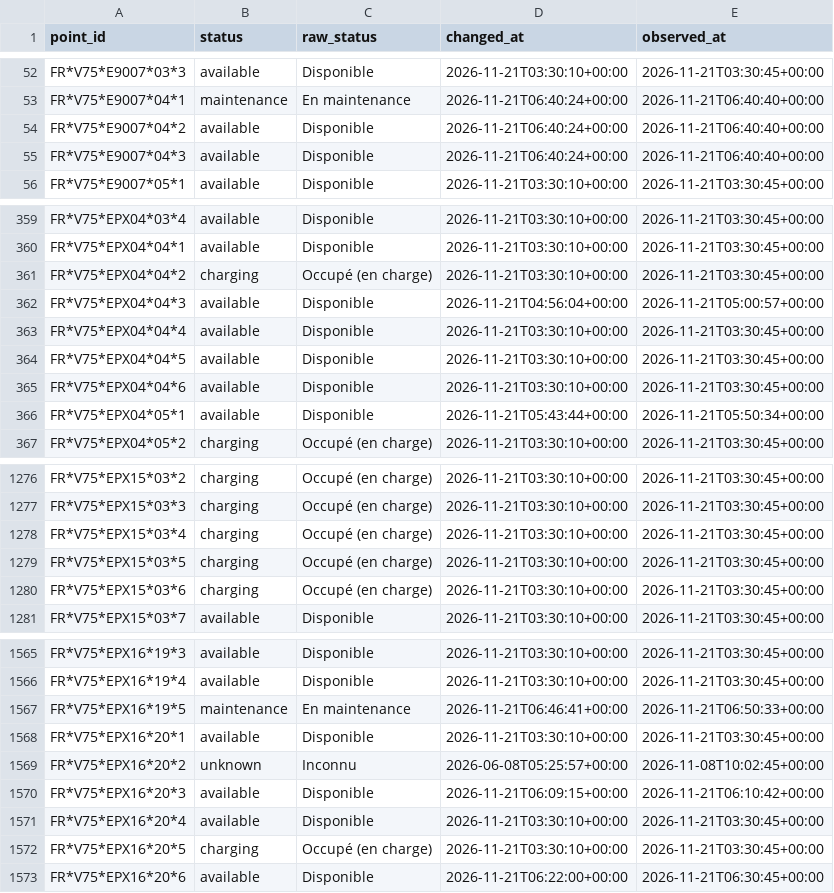
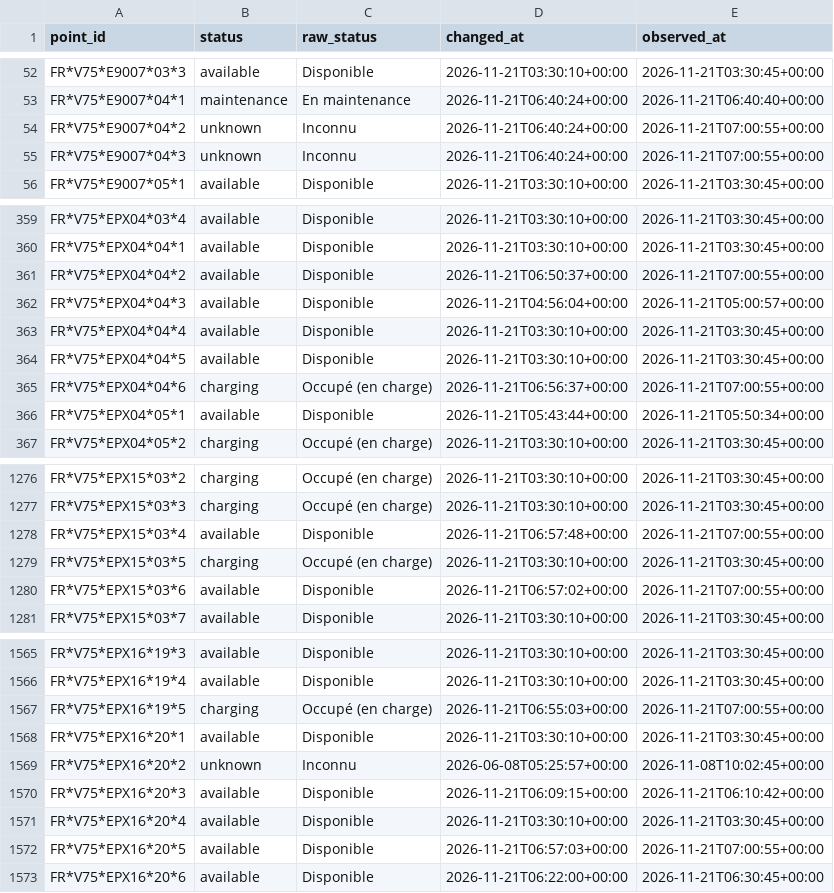
Before and after one commit to karthi108/allo-paris, a CSV file: state.csv, drawn as a sheet; only a part is shown, gaps mark what is left out; the diff covers the shown part only.

```diff
--- a/state.csv
+++ b/state.csv
@@ -53,4 +53,4 @@ FR*V75*E9007*03*3,available,Disponible,2026-11-21T03:30:10+00:00,2026-11-21T03:3
 FR*V75*E9007*04*1,maintenance,En maintenance,2026-11-21T06:40:24+00:00,2026-11-21T06:40:40+00:00
-FR*V75*E9007*04*2,available,Disponible,2026-11-21T06:40:24+00:00,2026-11-21T06:40:40+00:00
-FR*V75*E9007*04*3,available,Disponible,2026-11-21T06:40:24+00:00,2026-11-21T06:40:40+00:00
+FR*V75*E9007*04*2,unknown,Inconnu,2026-11-21T06:40:24+00:00,2026-11-21T07:00:55+00:00
+FR*V75*E9007*04*3,unknown,Inconnu,2026-11-21T06:40:24+00:00,2026-11-21T07:00:55+00:00
 FR*V75*E9007*05*1,available,Disponible,2026-11-21T03:30:10+00:00,2026-11-21T03:30:45+00:00
@@ -360,3 +360,3 @@ FR*V75*EPX04*03*4,available,Disponible,2026-11-21T03:30:10+00:00,2026-11-21T03:3
 FR*V75*EPX04*04*1,available,Disponible,2026-11-21T03:30:10+00:00,2026-11-21T03:30:45+00:00
-FR*V75*EPX04*04*2,charging,Occupé (en charge),2026-11-21T03:30:10+00:00,2026-11-21T03:30:45+00:00
+FR*V75*EPX04*04*2,available,Disponible,2026-11-21T06:50:37+00:00,2026-11-21T07:00:55+00:00
 FR*V75*EPX04*04*3,available,Disponible,2026-11-21T04:56:04+00:00,2026-11-21T05:00:57+00:00
@@ -364,3 +364,3 @@ FR*V75*EPX04*04*4,available,Disponible,2026-11-21T03:30:10+00:00,2026-11-21T03:3
 FR*V75*EPX04*04*5,available,Disponible,2026-11-21T03:30:10+00:00,2026-11-21T03:30:45+00:00
-FR*V75*EPX04*04*6,available,Disponible,2026-11-21T03:30:10+00:00,2026-11-21T03:30:45+00:00
+FR*V75*EPX04*04*6,charging,Occupé (en charge),2026-11-21T06:56:37+00:00,2026-11-21T07:00:55+00:00
 FR*V75*EPX04*05*1,available,Disponible,2026-11-21T05:43:44+00:00,2026-11-21T05:50:34+00:00
@@ -1277,5 +1277,5 @@ FR*V75*EPX15*03*2,charging,Occupé (en charge),2026-11-21T03:30:10+00:00,2026-11
 FR*V75*EPX15*03*3,charging,Occupé (en charge),2026-11-21T03:30:10+00:00,2026-11-21T03:30:45+00:00
-FR*V75*EPX15*03*4,charging,Occupé (en charge),2026-11-21T03:30:10+00:00,2026-11-21T03:30:45+00:00
+FR*V75*EPX15*03*4,available,Disponible,2026-11-21T06:57:48+00:00,2026-11-21T07:00:55+00:00
 FR*V75*EPX15*03*5,charging,Occupé (en charge),2026-11-21T03:30:10+00:00,2026-11-21T03:30:45+00:00
-FR*V75*EPX15*03*6,charging,Occupé (en charge),2026-11-21T03:30:10+00:00,2026-11-21T03:30:45+00:00
+FR*V75*EPX15*03*6,available,Disponible,2026-11-21T06:57:02+00:00,2026-11-21T07:00:55+00:00
 FR*V75*EPX15*03*7,available,Disponible,2026-11-21T03:30:10+00:00,2026-11-21T03:30:45+00:00
@@ -1566,3 +1566,3 @@ FR*V75*EPX16*19*3,available,Disponible,2026-11-21T03:30:10+00:00,2026-11-21T03:3
 FR*V75*EPX16*19*4,available,Disponible,2026-11-21T03:30:10+00:00,2026-11-21T03:30:45+00:00
-FR*V75*EPX16*19*5,maintenance,En maintenance,2026-11-21T06:46:41+00:00,2026-11-21T06:50:33+00:00
+FR*V75*EPX16*19*5,charging,Occupé (en charge),2026-11-21T06:55:03+00:00,2026-11-21T07:00:55+00:00
 FR*V75*EPX16*20*1,available,Disponible,2026-11-21T03:30:10+00:00,2026-11-21T03:30:45+00:00
@@ -1571,3 +1571,3 @@ FR*V75*EPX16*20*3,available,Disponible,2026-11-21T06:09:15+00:00,2026-11-21T06:1
 FR*V75*EPX16*20*4,available,Disponible,2026-11-21T03:30:10+00:00,2026-11-21T03:30:45+00:00
-FR*V75*EPX16*20*5,charging,Occupé (en charge),2026-11-21T03:30:10+00:00,2026-11-21T03:30:45+00:00
+FR*V75*EPX16*20*5,available,Disponible,2026-11-21T06:57:03+00:00,2026-11-21T07:00:55+00:00
 FR*V75*EPX16*20*6,available,Disponible,2026-11-21T06:22:00+00:00,2026-11-21T06:30:45+00:00
```
Also changed, not shown: 162 edited cells elsewhere in this file, events/2026-11-21.csv, snapshots.csv, 1 other file.
